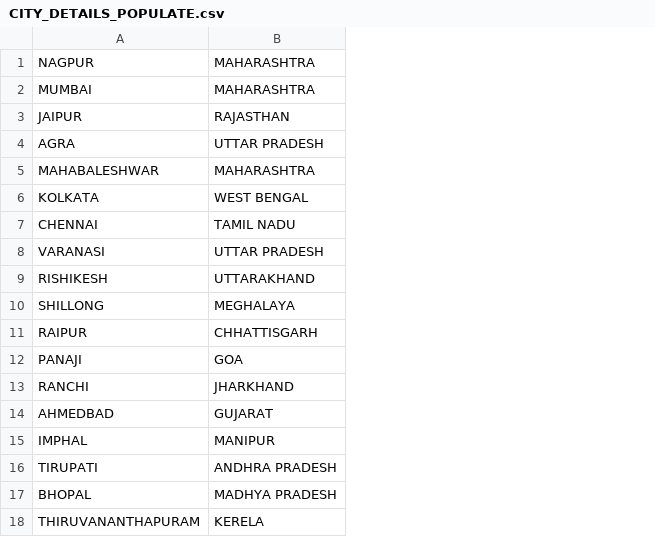
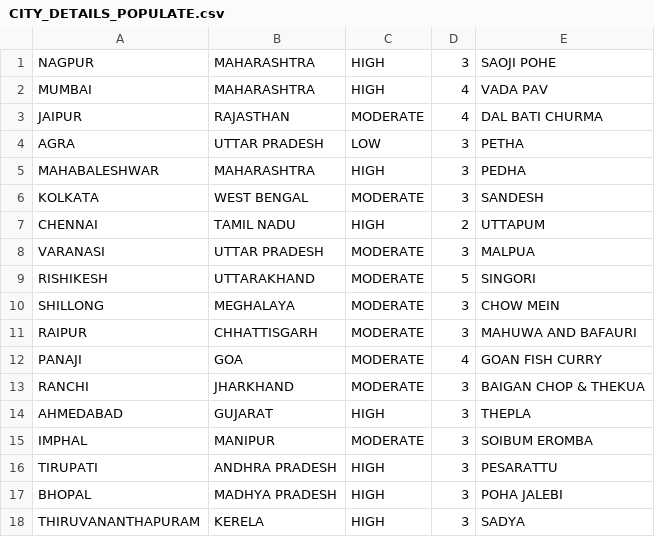
Before and after one commit to salilpalkar/Tourist_Recommender_System, a CSV file: CSV/CITY_DETAILS_POPULATE.csv, drawn as a sheet; only a part is shown; the diff names each change by its address in the sheet, - before the commit and + after, or states it on an @@ line.

```diff
--- a/CSV/CITY_DETAILS_POPULATE.csv
+++ b/CSV/CITY_DETAILS_POPULATE.csv
+column C, rows 1-18: HIGH | HIGH | MODERATE | LOW | HIGH | MODERATE | HIGH | MODERATE | MODERATE | MODERATE | MODERATE | MODERATE | MODERATE | HIGH | MODERATE | HIGH | HIGH | HIGH
+column D, rows 1-18: 3 | 4 | 4 | 3 | 3 | 3 | 2 | 3 | 5 | 3 | 3 | 4 | 3 | 3 | 3 | 3 | 3 | 3
+column E, rows 1-18: SAOJI POHE | VADA PAV | DAL BATI CHURMA | PETHA | PEDHA | SANDESH | UTTAPUM | MALPUA | SINGORI | CHOW MEIN | MAHUWA AND BAFAURI | GOAN FISH CURRY | BAIGAN CHOP & THEKUA | THEPLA | SOIBUM EROMBA | PESARATTU | POHA JALEBI | SADYA
-A14: AHMEDBAD
+A14: AHMEDABAD
```
Also changed, not shown: 1 other file.
